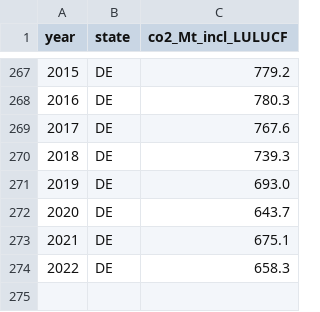
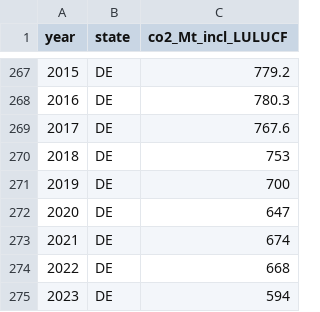
Before and after one commit to klimadashboard/core, a CSV file: static/data_temp/01o_emissions_co2_historical_incl_LULUCF_UPDATE.csv, drawn as a sheet; only a part is shown, gaps mark what is left out.

```diff
--- a/static/data_temp/01o_emissions_co2_historical_incl_LULUCF_UPDATE.csv
+++ b/static/data_temp/01o_emissions_co2_historical_incl_LULUCF_UPDATE.csv
@@ -269,6 +269,7 @@ year;state;co2_Mt_incl_LULUCF
 2017;DE;767.6
-2018;DE;739.3
-2019;DE;693.0
-2020;DE;643.7
-2021;DE;675.1
-2022;DE;658.3
+2018;DE;753
+2019;DE;700
+2020;DE;647
+2021;DE;674
+2022;DE;668
+2023;DE;594
```
Also changed, not shown: static/data_temp/01m_emissions_co2eq_incl_LULUCF_projection_WEM_UPDATE.csv, 1 other file.
